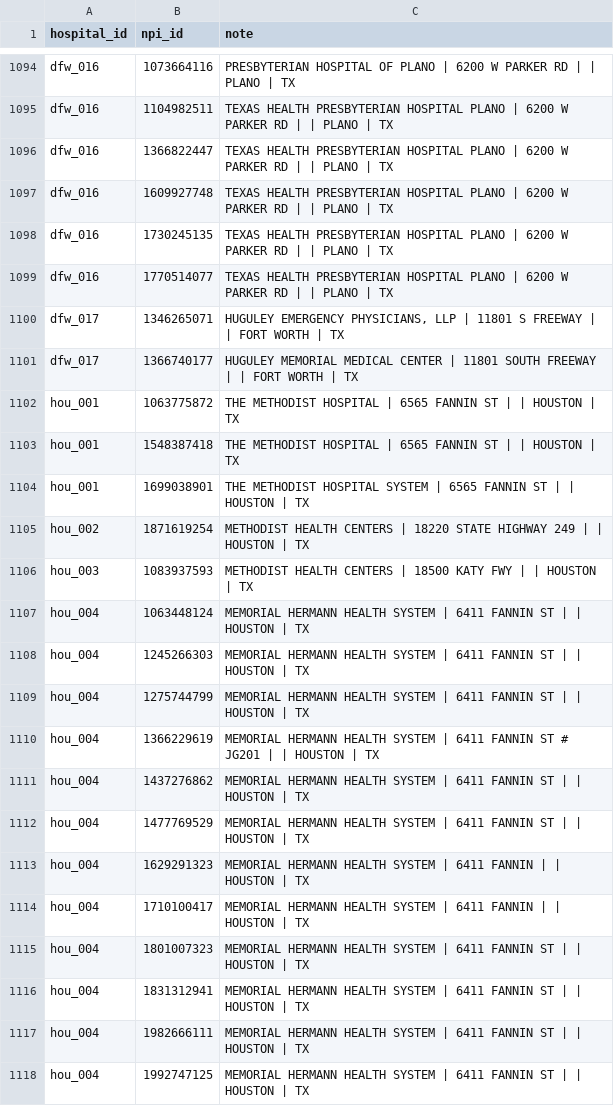
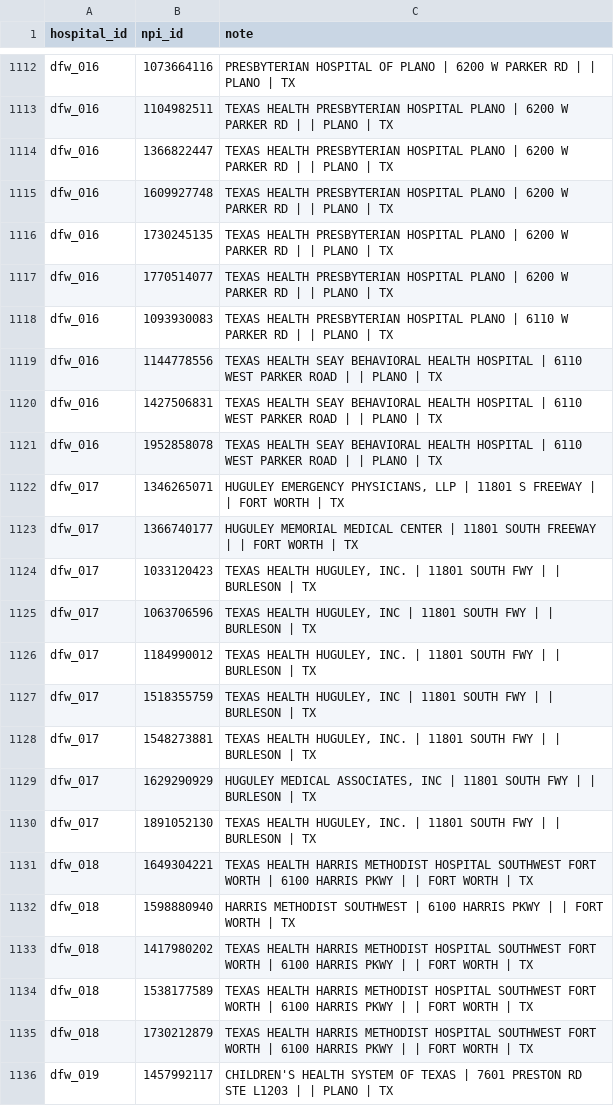
Before and after one commit to mariohealth/v0, a CSV file: backend/mario-health-data-pipeline/seeds/hospital_npi.csv, drawn as a sheet; only a part is shown, gaps mark what is left out; the shorter side is filled out with more unchanged rows; the diff covers the shown part only; the diff names each change by its address in the sheet, - before the commit and + after, or states it on an @@ line.

Commit message:
finding EIN/TIN for Dallas Fort Worth facilities

```diff
--- a/backend/mario-health-data-pipeline/seeds/hospital_npi.csv
+++ b/backend/mario-health-data-pipeline/seeds/hospital_npi.csv
+row 1118: dfw_016 | 1093930083 | TEXAS HEALTH PRESBYTERIAN HOSPITAL PLANO | 6110 W PARKER RD | | PLANO | TX
+row 1119: dfw_016 | 1144778556 | TEXAS HEALTH SEAY BEHAVIORAL HEALTH HOSPITAL | 6110 WEST PARKER ROAD | | PLANO | TX
+row 1120: dfw_016 | 1427506831 | TEXAS HEALTH SEAY BEHAVIORAL HEALTH HOSPITAL | 6110 WEST PARKER ROAD | | PLANO | TX
+row 1121: dfw_016 | 1952858078 | TEXAS HEALTH SEAY BEHAVIORAL HEALTH HOSPITAL | 6110 WEST PARKER ROAD | | PLANO | TX
+row 1124: dfw_017 | 1033120423 | TEXAS HEALTH HUGULEY, INC. | 11801 SOUTH FWY | | BURLESON | TX
+row 1125: dfw_017 | 1063706596 | TEXAS HEALTH HUGULEY, INC | 11801 SOUTH FWY | | BURLESON | TX
+row 1126: dfw_017 | 1184990012 | TEXAS HEALTH HUGULEY, INC. | 11801 SOUTH FWY | | BURLESON | TX
+row 1127: dfw_017 | 1518355759 | TEXAS HEALTH HUGULEY, INC | 11801 SOUTH FWY | | BURLESON | TX
+row 1128: dfw_017 | 1548273881 | TEXAS HEALTH HUGULEY, INC. | 11801 SOUTH FWY | | BURLESON | TX
+row 1129: dfw_017 | 1629290929 | HUGULEY MEDICAL ASSOCIATES, INC | 11801 SOUTH FWY | | BURLESON | TX
+row 1130: dfw_017 | 1891052130 | TEXAS HEALTH HUGULEY, INC. | 11801 SOUTH FWY | | BURLESON | TX
+row 1131: dfw_018 | 1649304221 | TEXAS HEALTH HARRIS METHODIST HOSPITAL SOUTHWEST FORT WORTH | 6100 HARRIS PKWY | | FORT WORTH | TX
+row 1132: dfw_018 | 1598880940 | HARRIS METHODIST SOUTHWEST | 6100 HARRIS PKWY | | FORT WORTH | TX
+row 1133: dfw_018 | 1417980202 | TEXAS HEALTH HARRIS METHODIST HOSPITAL SOUTHWEST FORT WORTH | 6100 HARRIS PKWY | | FORT WORTH | TX
+row 1134: dfw_018 | 1538177589 | TEXAS HEALTH HARRIS METHODIST HOSPITAL SOUTHWEST FORT WORTH | 6100 HARRIS PKWY | | FORT WORTH | TX
+row 1135: dfw_018 | 1730212879 | TEXAS HEALTH HARRIS METHODIST HOSPITAL SOUTHWEST FORT WORTH | 6100 HARRIS PKWY | | FORT WORTH | TX
+row 1136: dfw_019 | 1457992117 | CHILDREN'S HEALTH SYSTEM OF TEXAS | 7601 PRESTON RD STE L1203 | | PLANO | TX
```
Also changed, not shown: 29 added rows elsewhere in this file, backend/mario-health-data-pipeline/seeds/hospital_aliases.csv, backend/mario-health-data-pipeline/seeds/hospital_tins.csv, 1 other file.
